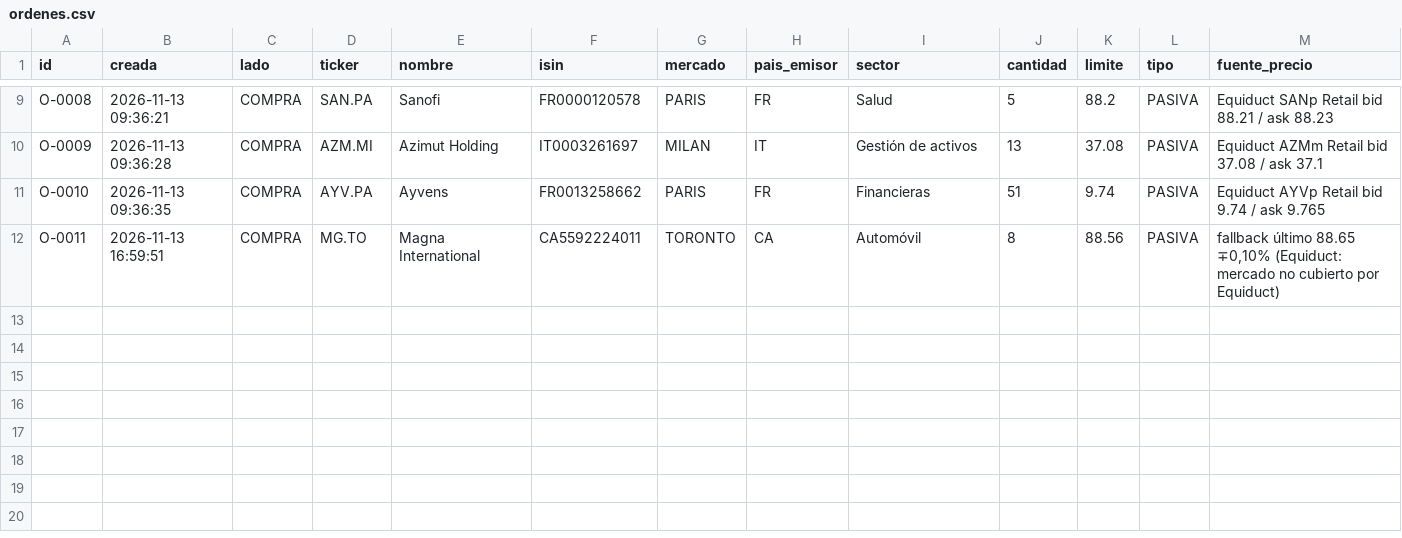
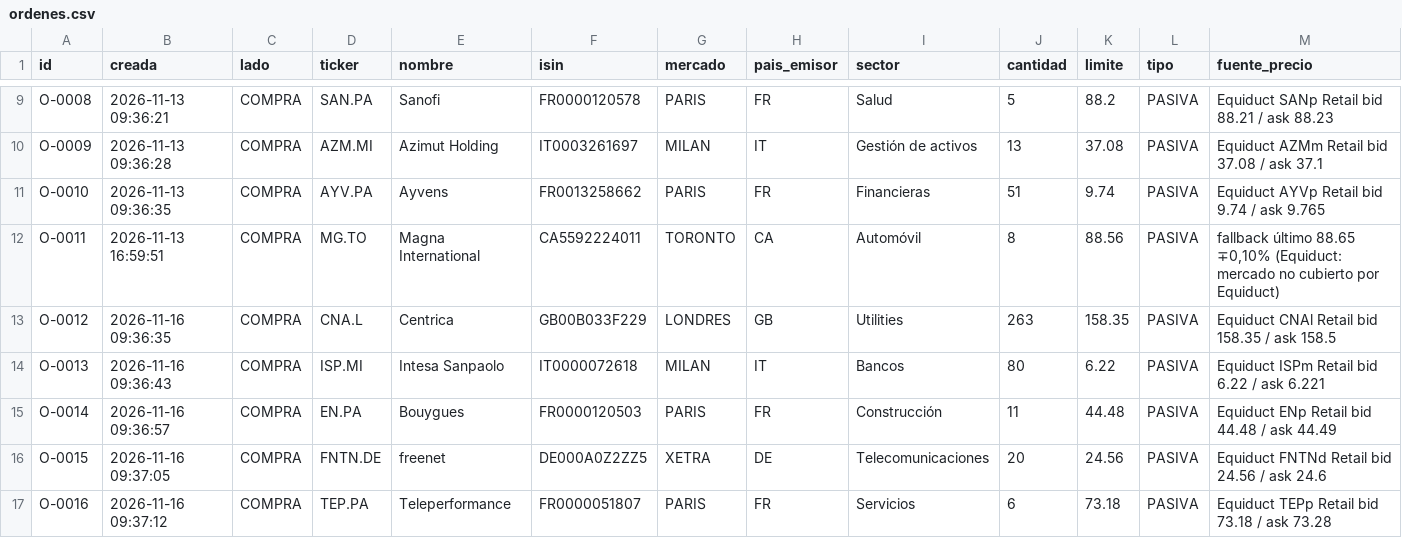
Before and after one commit to kleid98/Cartera-value, a CSV file: ledger/ordenes.csv, drawn as a sheet; only a part is shown, gaps mark what is left out; rows hold the shown columns only; the diff names each change by its address in the sheet, - before the commit and + after, or states it on an @@ line.

```diff
--- a/ledger/ordenes.csv
+++ b/ledger/ordenes.csv
+row 13: O-0012 | 2026-11-16 09:36:35 | COMPRA | CNA.L | Centrica | GB00B033F229 | LONDRES | GB | Utilities | 263 | 158.35 | PASIVA | Equiduct CNAl Retail bid 158.35 / ask 158.5
+row 14: O-0013 | 2026-11-16 09:36:43 | COMPRA | ISP.MI | Intesa Sanpaolo | IT0000072618 | MILAN | IT | Bancos | 80 | 6.22 | PASIVA | Equiduct ISPm Retail bid 6.22 / ask 6.221
+row 15: O-0014 | 2026-11-16 09:36:57 | COMPRA | EN.PA | Bouygues | FR0000120503 | PARIS | FR | Construcción | 11 | 44.48 | PASIVA | Equiduct ENp Retail bid 44.48 / ask 44.49
+row 16: O-0015 | 2026-11-16 09:37:05 | COMPRA | FNTN.DE | freenet | DE000A0Z2ZZ5 | XETRA | DE | Telecomunicaciones | 20 | 24.56 | PASIVA | Equiduct FNTNd Retail bid 24.56 / ask 24.6
+row 17: O-0016 | 2026-11-16 09:37:12 | COMPRA | TEP.PA | Teleperformance | FR0000051807 | PARIS | FR | Servicios | 6 | 73.18 | PASIVA | Equiduct TEPp Retail bid 73.18 / ask 73.28
```
Also changed, not shown: 2 other files.
